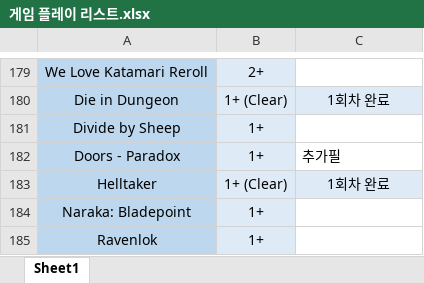
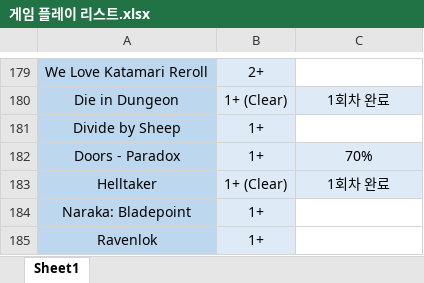
Before and after one commit to hojun313/hojun313.github.io, an Excel workbook: portfolio/게임 플레이 리스트.xlsx, sheet Sheet1, drawn as a sheet; only a part is shown, gaps mark what is left out; values as stored, in another font and other column widths than the file's, no borders; the diff names each change by its address in the sheet, - before the commit and + after, or states it on an @@ line.

Commit message:
Update 게임 플레이 리스트.xlsx

```diff
--- a/portfolio/게임 플레이 리스트.xlsx (sheet Sheet1)
+++ b/portfolio/게임 플레이 리스트.xlsx (sheet Sheet1)
-C182: 추가필
+C182: 70%
@@ C182 fill: none → #DEEBF7, alignment: left → center @@
```
